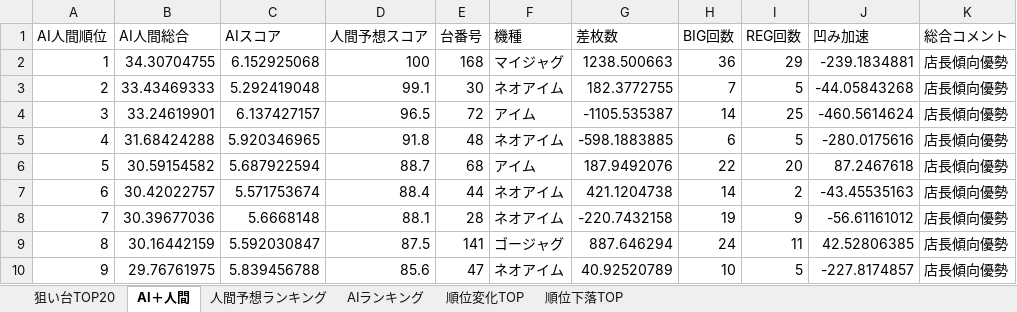
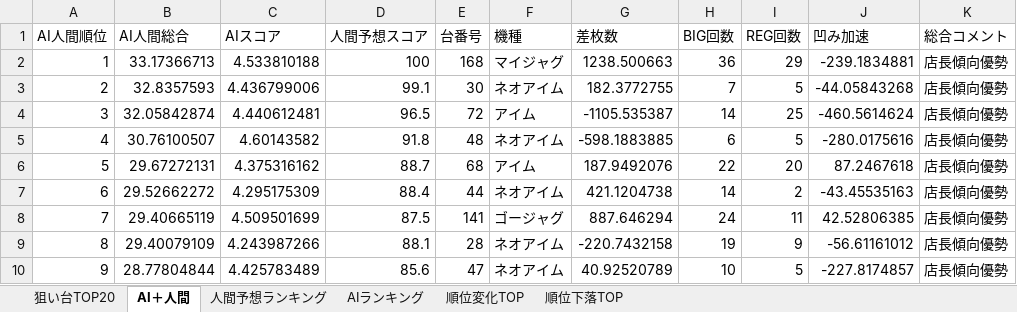
Before and after one commit to yuki061563-debug/juggler-assistant, an Excel workbook: latest_niraku.xlsx, sheet AI＋人間, drawn as a sheet; only a part is shown; values as stored, in another font and other column widths than the file's, no borders; the diff covers the shown part only; the diff names each change by its address in the sheet, - before the commit and + after, or states it on an @@ line.

```diff
--- a/latest_niraku.xlsx (sheet AI＋人間)
+++ b/latest_niraku.xlsx (sheet AI＋人間)
-B2 (AI人間総合): 34.30704755
+B2 (AI人間総合): 33.17366713
-C2 (AIスコア): 6.152925068
+C2 (AIスコア): 4.533810188
-B3 (AI人間総合): 33.43469333
+B3 (AI人間総合): 32.8357593
-C3 (AIスコア): 5.292419048
+C3 (AIスコア): 4.436799006
-B4 (AI人間総合): 33.24619901
+B4 (AI人間総合): 32.05842874
-C4 (AIスコア): 6.137427157
+C4 (AIスコア): 4.440612481
-B5 (AI人間総合): 31.68424288
+B5 (AI人間総合): 30.76100507
-C5 (AIスコア): 5.920346965
+C5 (AIスコア): 4.60143582
-B6 (AI人間総合): 30.59154582
+B6 (AI人間総合): 29.67272131
-C6 (AIスコア): 5.687922594
+C6 (AIスコア): 4.375316162
-B7 (AI人間総合): 30.42022757
+B7 (AI人間総合): 29.52662272
-C7 (AIスコア): 5.571753674
+C7 (AIスコア): 4.295175309
-B8 (AI人間総合): 30.39677036
+B8 (AI人間総合): 29.40665119
-C8 (AIスコア): 5.6668148
+C8 (AIスコア): 4.509501699
-D8 (人間予想スコア): 88.1
+D8 (人間予想スコア): 87.5
-E8 (台番号): 28
+E8 (台番号): 141
-F8 (機種): ネオアイム
+F8 (機種): ゴージャグ
-G8 (差枚数): -220.7432158
+G8 (差枚数): 887.646294
-H8 (BIG回数): 19
+H8 (BIG回数): 24
-I8 (REG回数): 9
+I8 (REG回数): 11
-J8 (凹み加速): -56.61161012
+J8 (凹み加速): 42.52806385
-B9 (AI人間総合): 30.16442159
+B9 (AI人間総合): 29.40079109
-C9 (AIスコア): 5.592030847
+C9 (AIスコア): 4.243987266
-D9 (人間予想スコア): 87.5
+D9 (人間予想スコア): 88.1
-E9 (台番号): 141
+E9 (台番号): 28
-F9 (機種): ゴージャグ
+F9 (機種): ネオアイム
-G9 (差枚数): 887.646294
+G9 (差枚数): -220.7432158
-H9 (BIG回数): 24
+H9 (BIG回数): 19
-I9 (REG回数): 11
+I9 (REG回数): 9
-J9 (凹み加速): 42.52806385
+J9 (凹み加速): -56.61161012
-B10 (AI人間総合): 29.76761975
+B10 (AI人間総合): 28.77804844
-C10 (AIスコア): 5.839456788
+C10 (AIスコア): 4.425783489
```
Also changed, not shown: 6 added rows, 6 removed rows and 186 edited cells elsewhere in this sheet, sheet AIランキング, sheet 順位変化TOP, sheet 順位下落TOP, sheet 狙い台TOP20, sheet 人間予想ランキング.
